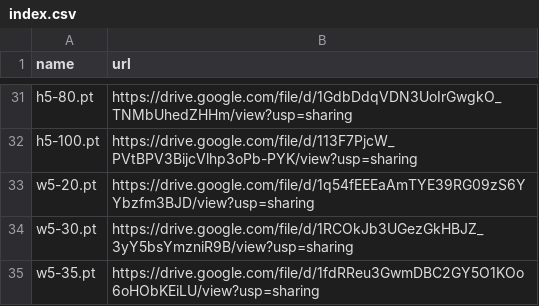
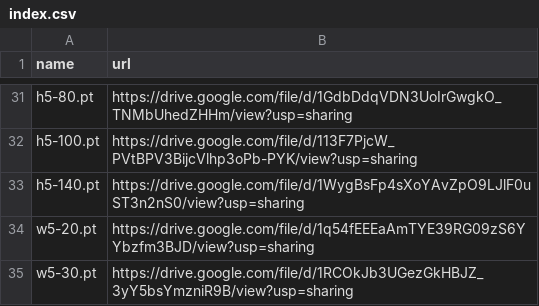
Before and after one commit to zhangruihan1/index, a CSV file: index.csv, drawn as a sheet; only a part is shown, gaps mark what is left out; the shorter side is filled out with more unchanged rows; the diff names each change by its address in the sheet, - before the commit and + after, or states it on an @@ line.

Commit message:
Update index.csv

```diff
--- a/index.csv
+++ b/index.csv
+row 33: h5-140.pt | https://drive.google.com/file/d/1WygBsFp4sXoYAvZpO9LJlF0uST3n2nS0/view?usp=sharing
```
